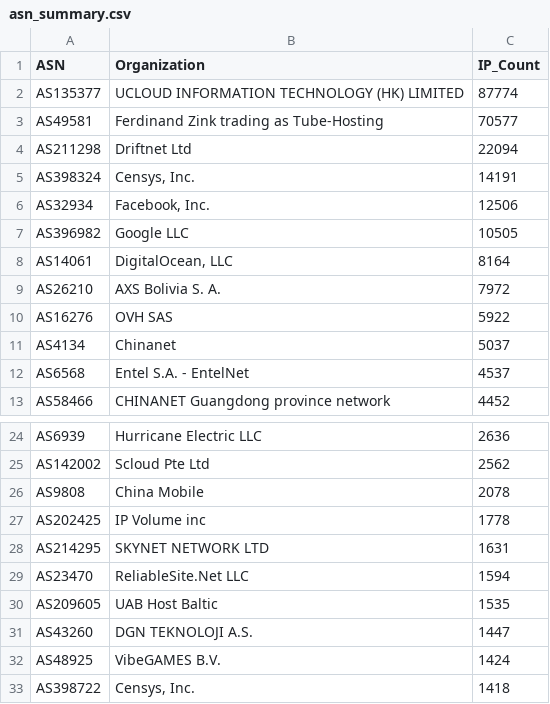
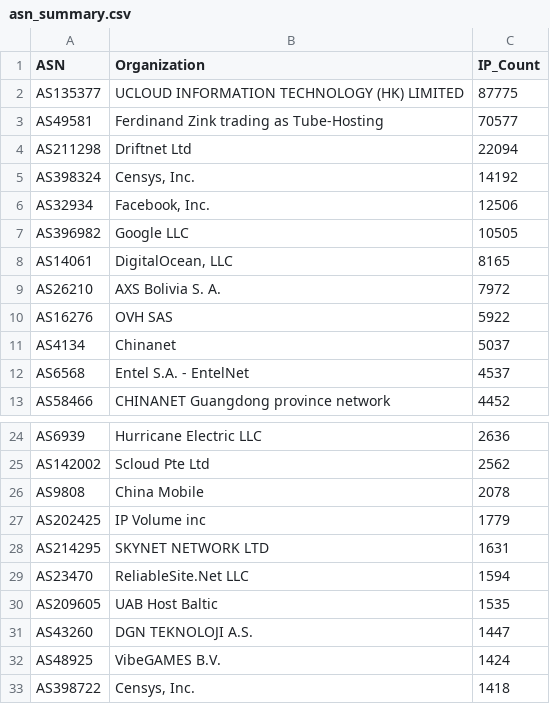
Before and after one commit to BlacKSnowDot0/packetsdatabase-db, a CSV file: asn_summary.csv, drawn as a sheet; only a part is shown, gaps mark what is left out.

```diff
--- a/asn_summary.csv
+++ b/asn_summary.csv
@@ -1,9 +1,9 @@
 ASN,Organization,IP_Count
-"AS135377","UCLOUD INFORMATION TECHNOLOGY (HK) LIMITED",87774
+"AS135377","UCLOUD INFORMATION TECHNOLOGY (HK) LIMITED",87775
 "AS49581","Ferdinand Zink trading as Tube-Hosting",70577
 "AS211298","Driftnet Ltd",22094
-"AS398324","Censys, Inc.",14191
+"AS398324","Censys, Inc.",14192
 "AS32934","Facebook, Inc.",12506
 "AS396982","Google LLC",10505
-"AS14061","DigitalOcean, LLC",8164
+"AS14061","DigitalOcean, LLC",8165
 "AS26210","AXS Bolivia S. A.",7972
@@ -26,3 +26,3 @@ ASN,Organization,IP_Count
 "AS9808","China Mobile",2078
-"AS202425","IP Volume inc",1778
+"AS202425","IP Volume inc",1779
 "AS214295","SKYNET NETWORK LTD",1631
```
Also changed, not shown: 5 other files.
